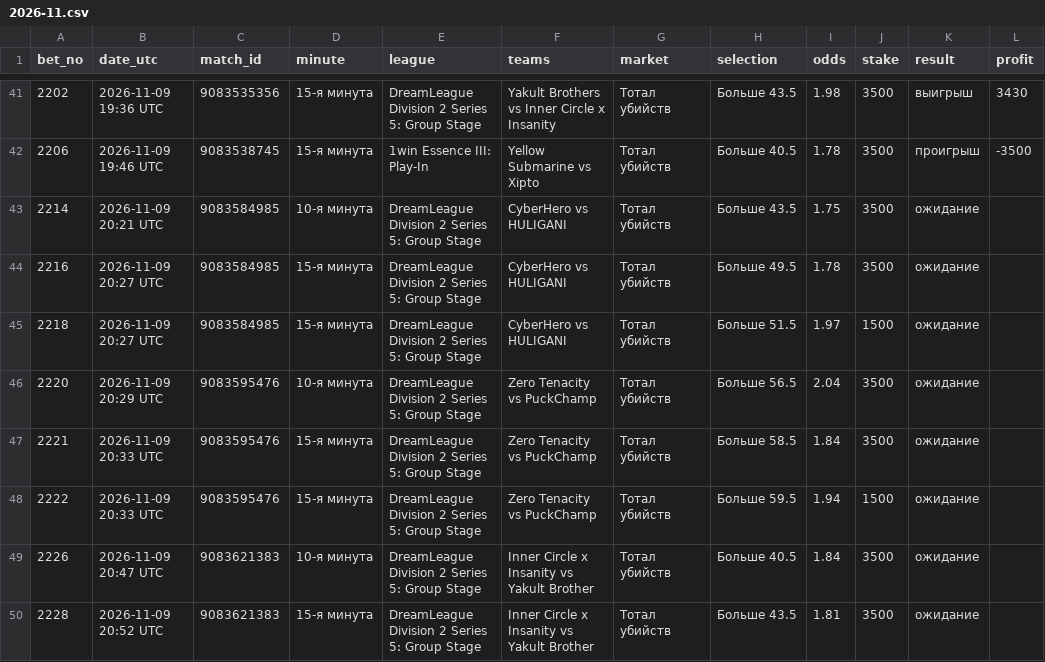
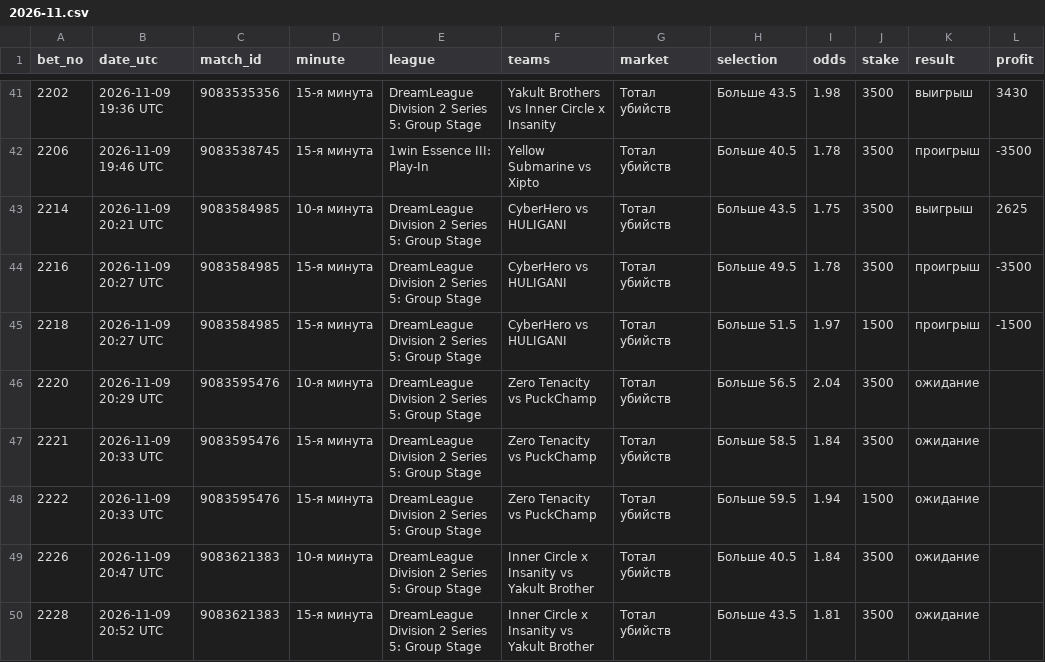
Before and after one commit to betsaipro-predictions/betsaipro-predictions, a CSV file: bets/2026-11.csv, drawn as a sheet; only a part is shown, gaps mark what is left out.

```diff
--- a/bets/2026-11.csv
+++ b/bets/2026-11.csv
@@ -42,5 +42,5 @@ bet_no,date_utc,match_id,minute,league,teams,market,selection,odds,stake,result,
 2206,2026-11-09 19:46 UTC,9083538745,15-я минута,1win Essence III: Play-In,Yellow Submarine vs Xipto,Тотал убийств,Больше 40.5,1.78,3500,проигрыш,-3500
-2214,2026-11-09 20:21 UTC,9083584985,10-я минута,DreamLeague Division 2 Series 5: Group Stage,CyberHero vs HULIGANI,Тотал убийств,Больше 43.5,1.75,3500,ожидание,
-2216,2026-11-09 20:27 UTC,9083584985,15-я минута,DreamLeague Division 2 Series 5: Group Stage,CyberHero vs HULIGANI,Тотал убийств,Больше 49.5,1.78,3500,ожидание,
-2218,2026-11-09 20:27 UTC,9083584985,15-я минута,DreamLeague Division 2 Series 5: Group Stage,CyberHero vs HULIGANI,Тотал убийств,Больше 51.5,1.97,1500,ожидание,
+2214,2026-11-09 20:21 UTC,9083584985,10-я минута,DreamLeague Division 2 Series 5: Group Stage,CyberHero vs HULIGANI,Тотал убийств,Больше 43.5,1.75,3500,выигрыш,2625
+2216,2026-11-09 20:27 UTC,9083584985,15-я минута,DreamLeague Division 2 Series 5: Group Stage,CyberHero vs HULIGANI,Тотал убийств,Больше 49.5,1.78,3500,проигрыш,-3500
+2218,2026-11-09 20:27 UTC,9083584985,15-я минута,DreamLeague Division 2 Series 5: Group Stage,CyberHero vs HULIGANI,Тотал убийств,Больше 51.5,1.97,1500,проигрыш,-1500
 2220,2026-11-09 20:29 UTC,9083595476,10-я минута,DreamLeague Division 2 Series 5: Group Stage,Zero Tenacity vs PuckChamp,Тотал убийств,Больше 56.5,2.04,3500,ожидание,
```
Also changed, not shown: 2 other files.
